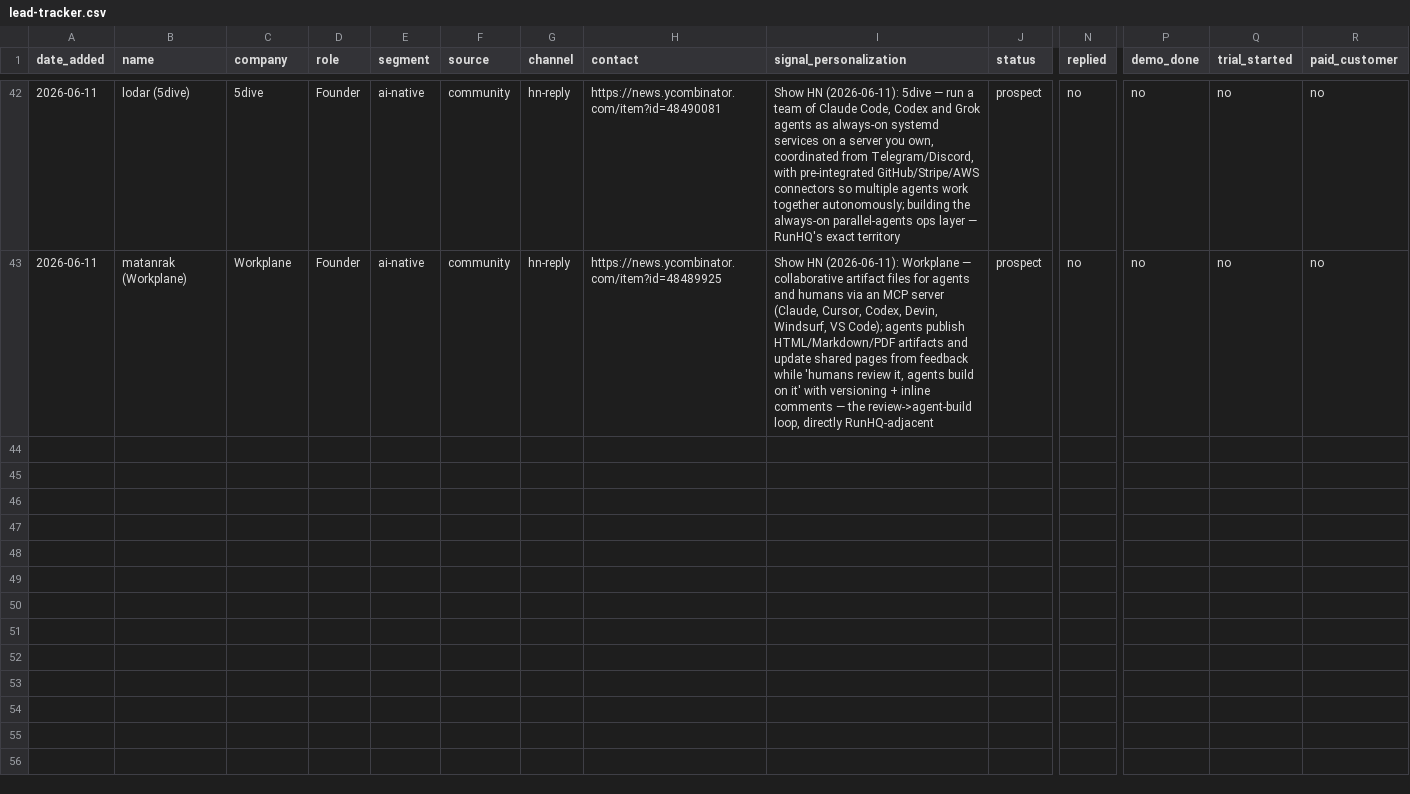
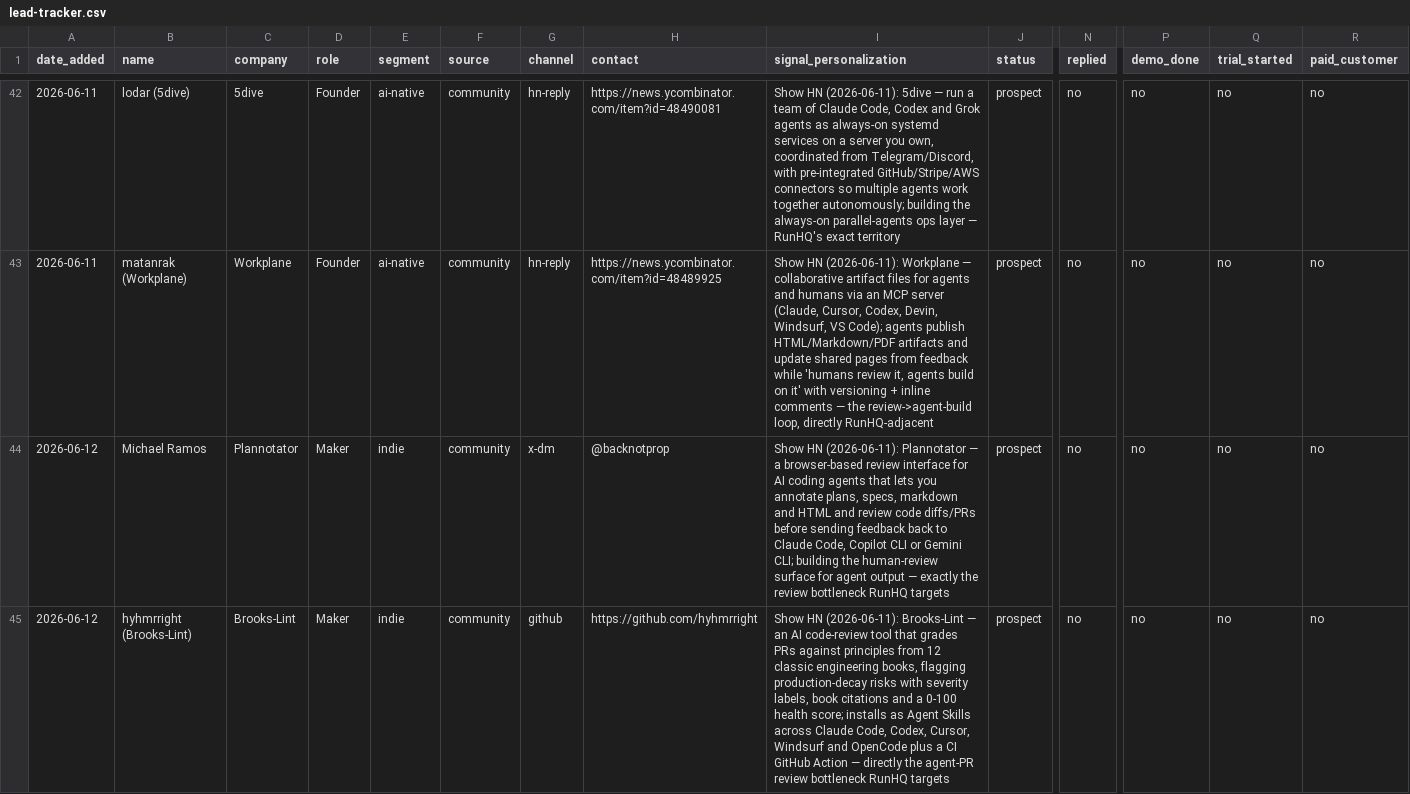
Before and after one commit to CodingQuests/runhq-marketing, a CSV file: lead-tracker.csv, drawn as a sheet; only a part is shown, gaps mark what is left out; rows hold the shown columns only; the diff covers the shown part only; the diff names each change by its address in the sheet, - before the commit and + after, or states it on an @@ line.

```diff
--- a/lead-tracker.csv
+++ b/lead-tracker.csv
+row 44: 2026-06-12 | Michael Ramos | Plannotator | Maker | indie | community | x-dm | @backnotprop | Show HN (2026-06-11): Plannotator — a browser-based review interface for AI coding agents that lets you annotate plans, specs, markdown and HTML and review code diffs/PRs before sending feedback back to Claude Code, Copilot CLI or Gemini CLI; building the human-review surface for agent output — exactly the review bottleneck RunHQ targets | prospect | no | no | no | no
+row 45: 2026-06-12 | hyhmrright (Brooks-Lint) | Brooks-Lint | Maker | indie | community | github | https://github.com/hyhmrright | Show HN (2026-06-11): Brooks-Lint — an AI code-review tool that grades PRs against principles from 12 classic engineering books, flagging production-decay risks with severity labels, book citations and a 0-100 health score; installs as Agent Skills across Claude Code, Codex, Cursor, Windsurf and OpenCode plus a CI GitHub Action — directly the agent-PR review bottleneck RunHQ targets | prospect | no | no | no | no
```
Also changed, not shown: 2 added rows elsewhere in this file.
